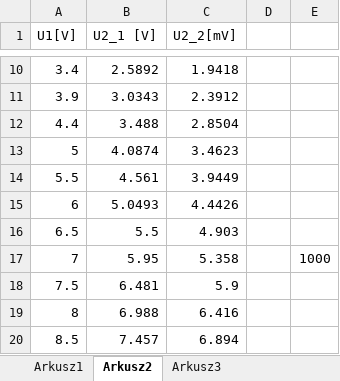
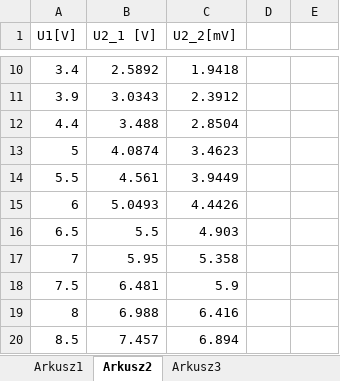
Before and after one commit to ziele3920/SAiC, an Excel workbook: ZASILACZ.xlsx, sheet Arkusz2, drawn as a sheet; only a part is shown, gaps mark what is left out; values as stored, in another font and other column widths than the file's, no borders; charts and pictures not drawn; the diff names each change by its address in the sheet, - before the commit and + after, or states it on an @@ line.

```diff
--- a/ZASILACZ.xlsx (sheet Arkusz2)
+++ b/ZASILACZ.xlsx (sheet Arkusz2)
-E17: 1000
+E17: (empty)
```
Also changed, not shown: sheet Arkusz3, charts or pictures, 13 other files.
